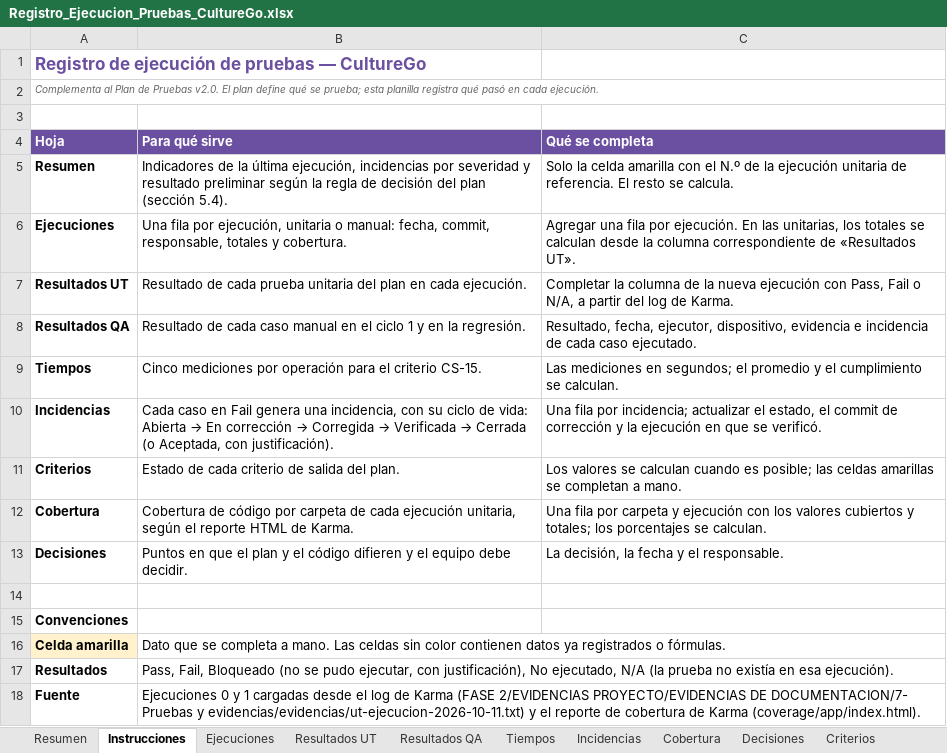
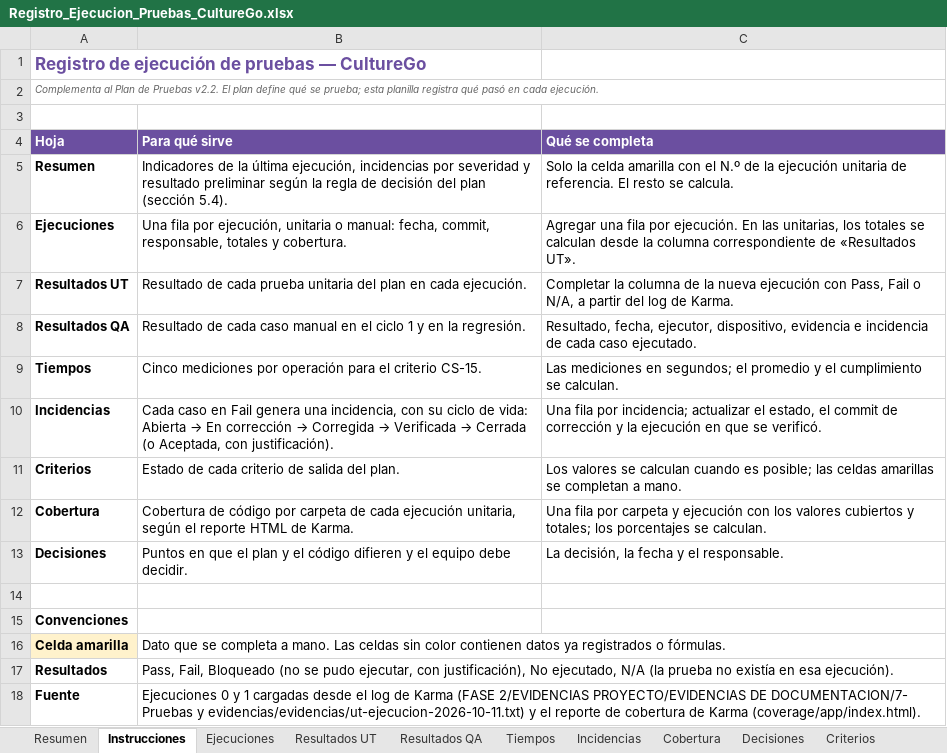
Before and after one commit to nicolenavarrorojas/CultureGo, an Excel workbook: FASE 2/EVIDENCIAS PROYECTO/EVIDENCIAS DE DOCUMENTACION/7- Pruebas y evidencias/Registro_Ejecucion_Pruebas_CultureGo.xlsx, sheet Instrucciones, drawn as a sheet; values as stored, in another font and other column widths than the file's, no borders; the diff names each change by its address in the sheet, - before the commit and + after, or states it on an @@ line.

```diff
--- a/FASE 2/EVIDENCIAS PROYECTO/EVIDENCIAS DE DOCUMENTACION/7- Pruebas y evidencias/Registro_Ejecucion_Pruebas_CultureGo.xlsx (sheet Instrucciones)
+++ b/FASE 2/EVIDENCIAS PROYECTO/EVIDENCIAS DE DOCUMENTACION/7- Pruebas y evidencias/Registro_Ejecucion_Pruebas_CultureGo.xlsx (sheet Instrucciones)
-A2 (Hoja): …de Pruebas v2.0. El plan…
+A2 (Hoja): …de Pruebas v2.2. El plan…
```
Also changed, not shown: sheet Resultados QA, sheet Tiempos, FASE 2/EVIDENCIAS PROYECTO/EVIDENCIAS DE DOCUMENTACION/2- Levantamiento y especificación de requisitos/2- Planilla_de_Requerimientos_CultureGo.xlsx, 11 other files.
